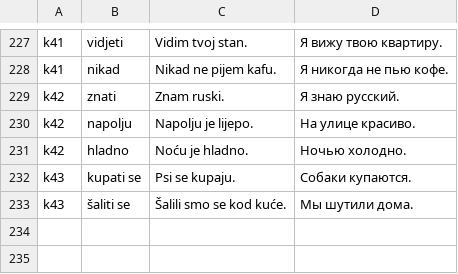
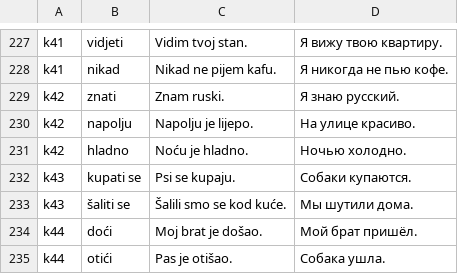
Before and after one commit to voronkovlabs/android-russian-montenegrin, a TSV file: tools/katya_examples.tsv, drawn as a sheet; only a part is shown, gaps mark what is left out.

```diff
--- a/tools/katya_examples.tsv
+++ b/tools/katya_examples.tsv
@@ -233 +233,3 @@ k43|kupati se|Psi se kupaju.|Собаки купаются.
 k43|šaliti se|Šalili smo se kod kuće.|Мы шутили дома.
+k44|doći|Moj brat je došao.|Мой брат пришёл.
+k44|otići|Pas je otišao.|Собака ушла.
```
Also changed, not shown: 4 other files.
